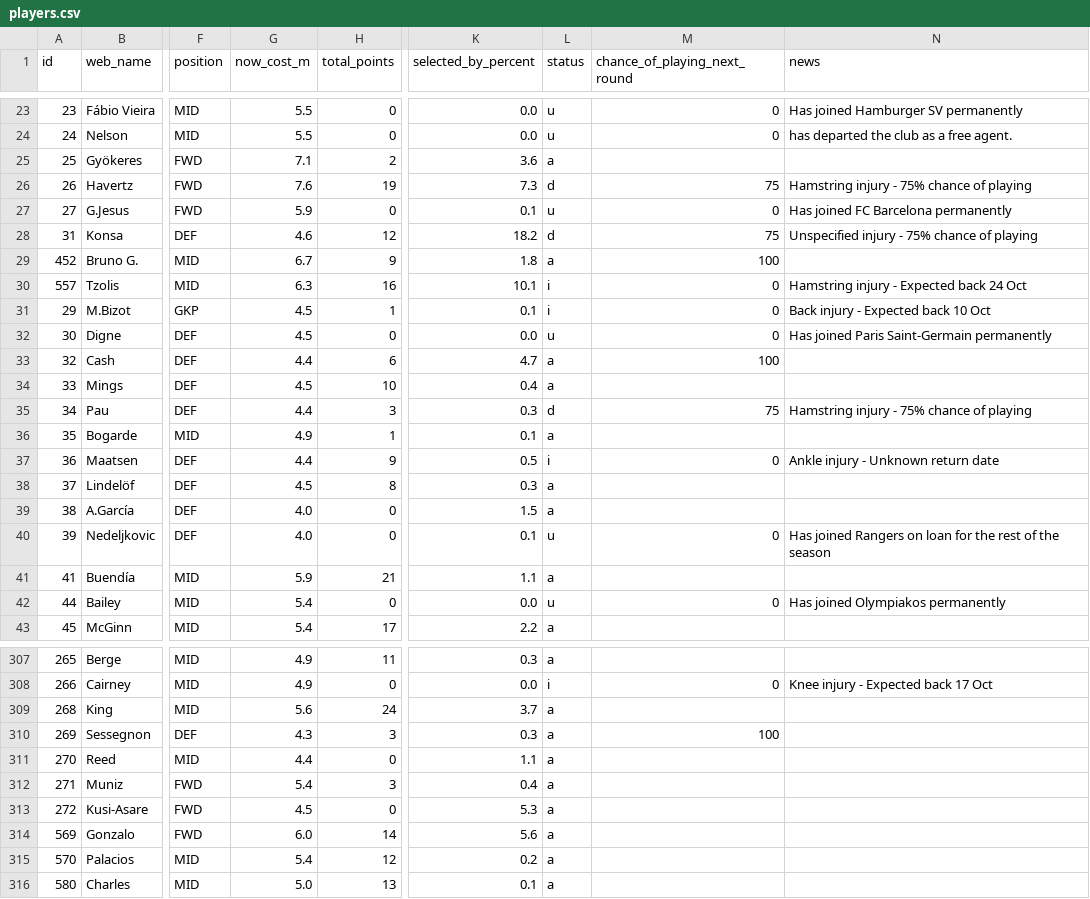
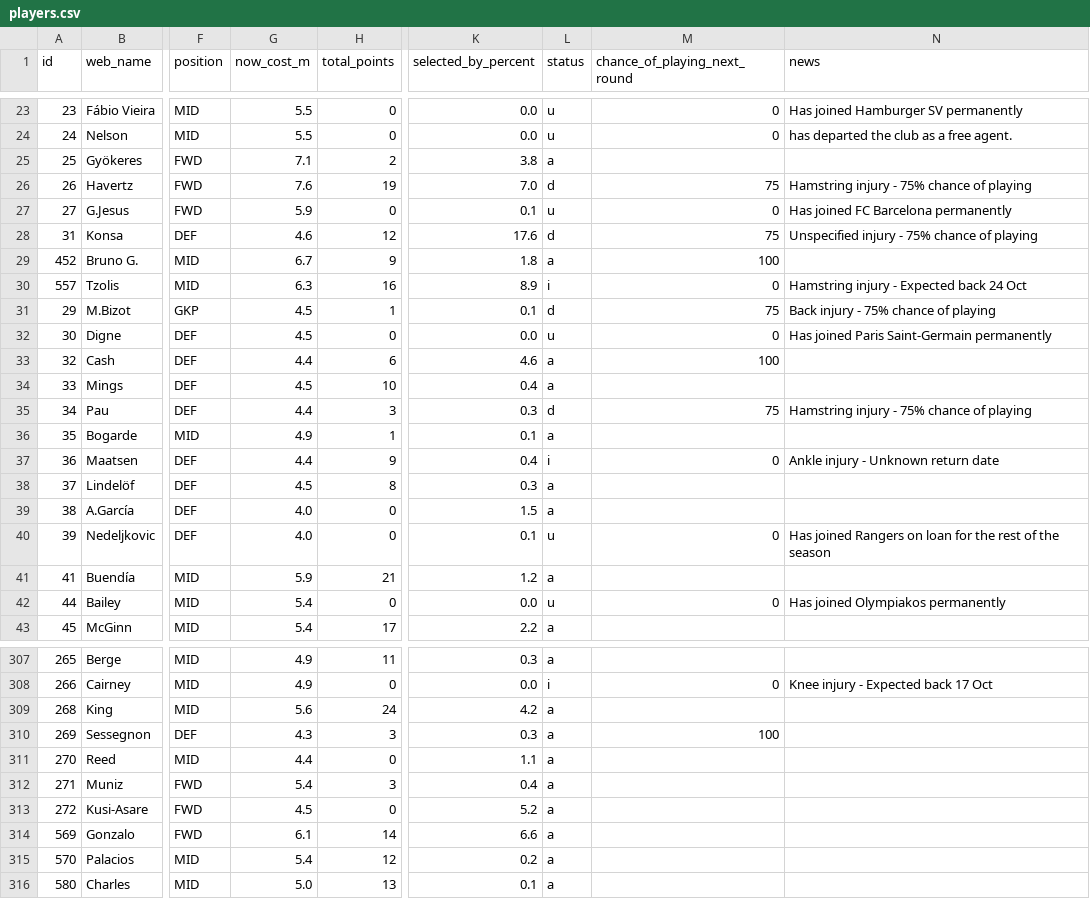
Before and after one commit to vagabondsscrapbook/fpl_data, a CSV file: players.csv, drawn as a sheet; only a part is shown, gaps mark what is left out; the diff covers the shown part only; the diff names each change by its address in the sheet, - before the commit and + after, or states it on an @@ line.

```diff
--- a/players.csv
+++ b/players.csv
-K25 (selected_by_percent): 3.6
+K25 (selected_by_percent): 3.8
-K26 (selected_by_percent): 7.3
+K26 (selected_by_percent): 7.0
-K28 (selected_by_percent): 18.2
+K28 (selected_by_percent): 17.6
-K30 (selected_by_percent): 10.1
+K30 (selected_by_percent): 8.9
-L31 (status): i
+L31 (status): d
-M31 (chance_of_playing_next_round): 0
+M31 (chance_of_playing_next_round): 75
-N31 (news): Back injury - Expected back 10 Oct
+N31 (news): Back injury - 75% chance of playing
-K33 (selected_by_percent): 4.7
+K33 (selected_by_percent): 4.6
-K37 (selected_by_percent): 0.5
+K37 (selected_by_percent): 0.4
-K41 (selected_by_percent): 1.1
+K41 (selected_by_percent): 1.2
-K309 (selected_by_percent): 3.7
+K309 (selected_by_percent): 4.2
-K313 (selected_by_percent): 5.3
+K313 (selected_by_percent): 5.2
-G314 (now_cost_m): 6.0
+G314 (now_cost_m): 6.1
-K314 (selected_by_percent): 5.6
+K314 (selected_by_percent): 6.6
```
Also changed, not shown: 113 edited cells elsewhere in this file, 1 other file.
